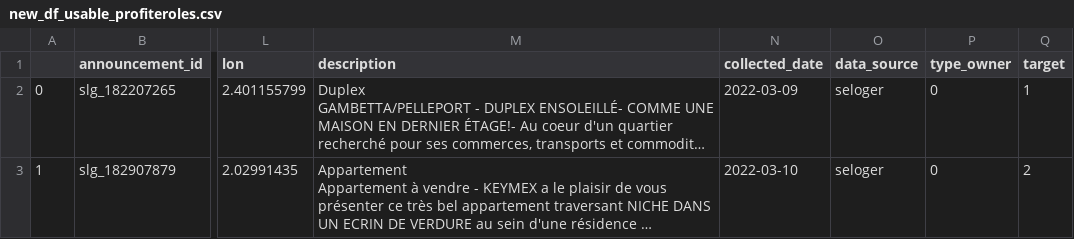
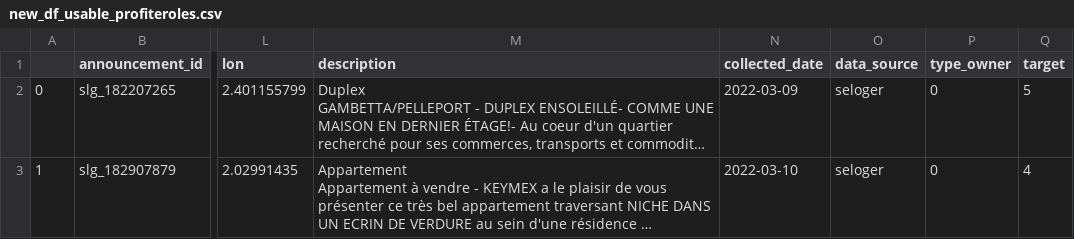
Before and after one commit to Jay-boo/labelisation_app, a CSV file: src/.data/new_df_usable_profiteroles.csv, drawn as a sheet; only a part is shown, gaps mark what is left out; long unchanged cells end in …; the diff covers the shown part only; the diff names each change by its address in the sheet, - before the commit and + after, or states it on an @@ line.

```diff
--- a/src/.data/new_df_usable_profiteroles.csv
+++ b/src/.data/new_df_usable_profiteroles.csv
-Q2 (target): 1
+Q2 (target): 5
-Q3 (target): 2
+Q3 (target): 4
```
Also changed, not shown: 5 added rows elsewhere in this file, 1 other file.
